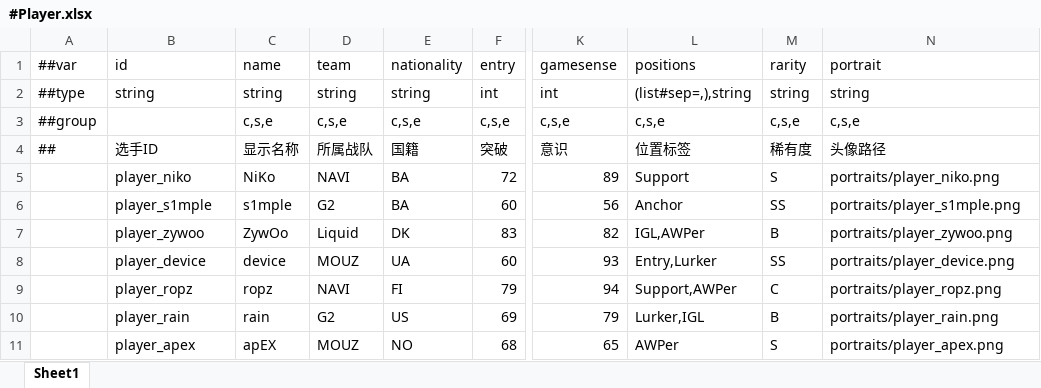
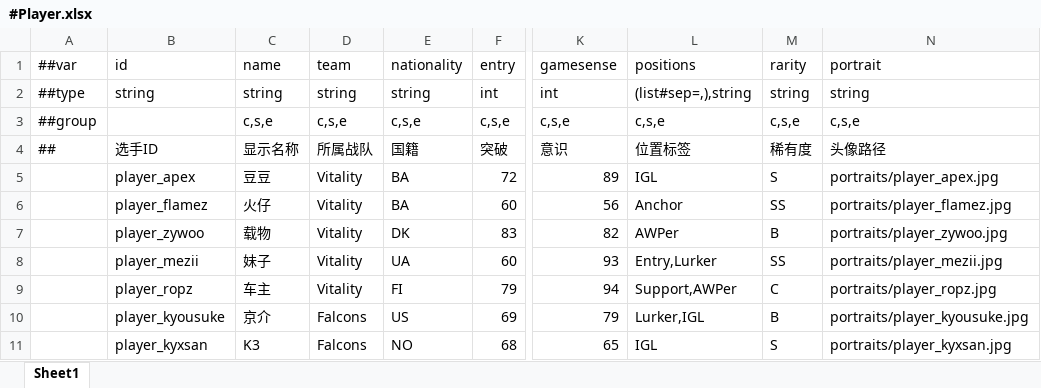
Before and after one commit to jonathanlin768/CS2Match-Nakama, an Excel workbook: configs/Datas/#Player.xlsx, sheet Sheet1, drawn as a sheet; only a part is shown, gaps mark what is left out; values as stored, in another font and other column widths than the file's, no borders; the diff covers the shown part only; the diff names each change by its address in the sheet, - before the commit and + after, or states it on an @@ line.

```diff
--- a/configs/Datas/#Player.xlsx (sheet Sheet1)
+++ b/configs/Datas/#Player.xlsx (sheet Sheet1)
-B5 (id): player_niko
+B5 (id): player_apex
-C5 (name): NiKo
+C5 (name): 豆豆
-D5 (team): NAVI
+D5 (team): Vitality
-L5 (positions): Support
+L5 (positions): IGL
-N5 (portrait): portraits/player_niko.png
+N5 (portrait): portraits/player_apex.jpg
-B6 (id): player_s1mple
+B6 (id): player_flamez
-C6 (name): s1mple
+C6 (name): 火仔
-D6 (team): G2
+D6 (team): Vitality
-N6 (portrait): portraits/player_s1mple.png
+N6 (portrait): portraits/player_flamez.jpg
-C7 (name): ZywOo
+C7 (name): 载物
-D7 (team): Liquid
+D7 (team): Vitality
-L7 (positions): IGL,AWPer
+L7 (positions): AWPer
-N7 (portrait): portraits/player_zywoo.png
+N7 (portrait): portraits/player_zywoo.jpg
-B8 (id): player_device
+B8 (id): player_mezii
-C8 (name): device
+C8 (name): 妹子
-D8 (team): MOUZ
+D8 (team): Vitality
-N8 (portrait): portraits/player_device.png
+N8 (portrait): portraits/player_mezii.jpg
-C9 (name): ropz
+C9 (name): 车主
-D9 (team): NAVI
+D9 (team): Vitality
-N9 (portrait): portraits/player_ropz.png
+N9 (portrait): portraits/player_ropz.jpg
-B10 (id): player_rain
+B10 (id): player_kyousuke
-C10 (name): rain
+C10 (name): 京介
-D10 (team): G2
+D10 (team): Falcons
-N10 (portrait): portraits/player_rain.png
+N10 (portrait): portraits/player_kyousuke.jpg
-B11 (id): player_apex
+B11 (id): player_kyxsan
-C11 (name): apEX
+C11 (name): K3
-D11 (team): MOUZ
+D11 (team): Falcons
-L11 (positions): AWPer
+L11 (positions): IGL
-N11 (portrait): portraits/player_apex.png
+N11 (portrait): portraits/player_kyxsan.jpg
```
Also changed, not shown: 13 edited cells elsewhere in this sheet, configs/Datas/#CombatConst.xlsx, 53 other files.
